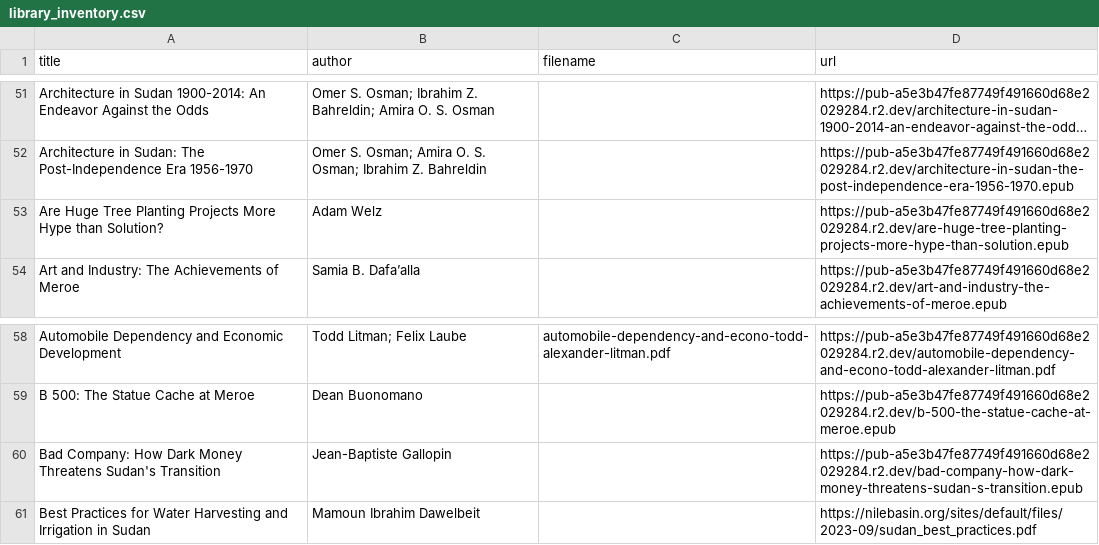
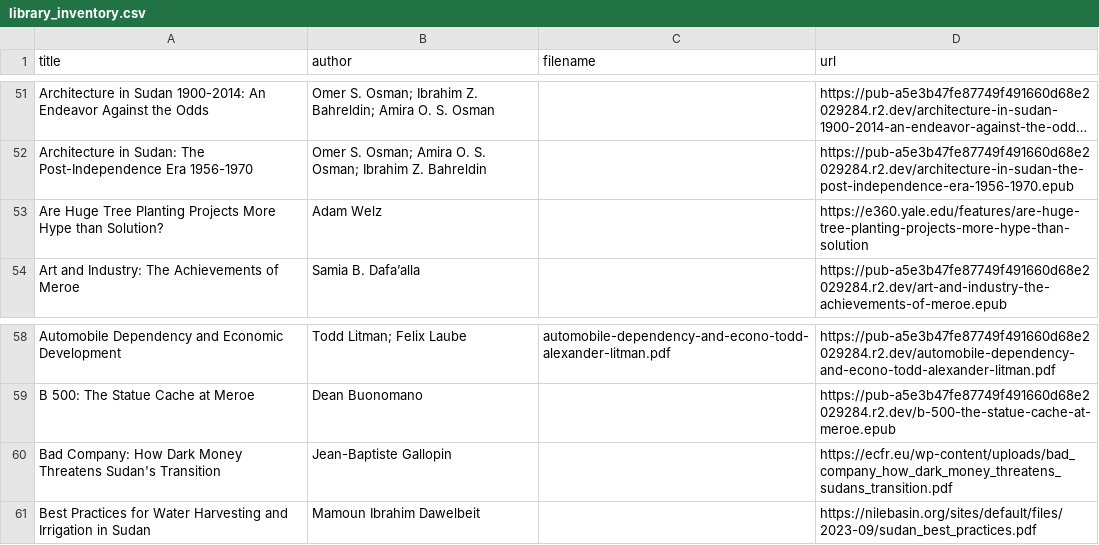
Before and after one commit to beewax/Kandaka, a CSV file: library_inventory.csv, drawn as a sheet; only a part is shown, gaps mark what is left out; long unchanged cells end in …; the diff names each change by its address in the sheet, - before the commit and + after, or states it on an @@ line.

Commit message:
Restore ECFR and Yale library source links

```diff
--- a/library_inventory.csv
+++ b/library_inventory.csv
-D53 (url): https://pub-a5e3b47fe87749f491660d68e2029284.r2.dev/are-huge-tree-planting-projects-more-hype-than-solution.epub
+D53 (url): https://e360.yale.edu/features/are-huge-tree-planting-projects-more-hype-than-solution
-D60 (url): https://pub-a5e3b47fe87749f491660d68e2029284.r2.dev/bad-company-how-dark-money-threatens-sudan-s-transition.epub
+D60 (url): https://ecfr.eu/wp-content/uploads/bad_company_how_dark_money_threatens_sudans_transition.pdf
```
Also changed, not shown: 5 other files.
